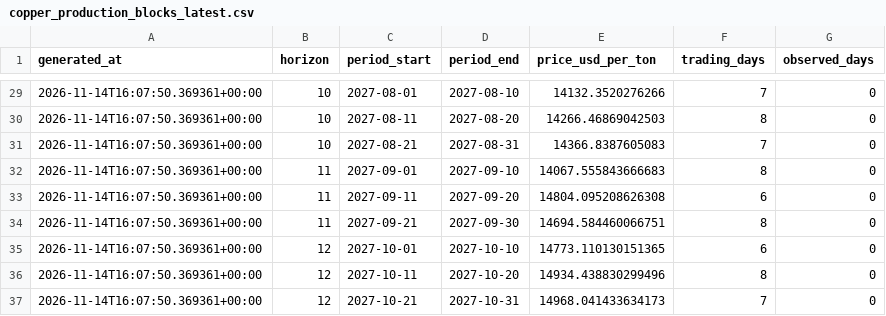
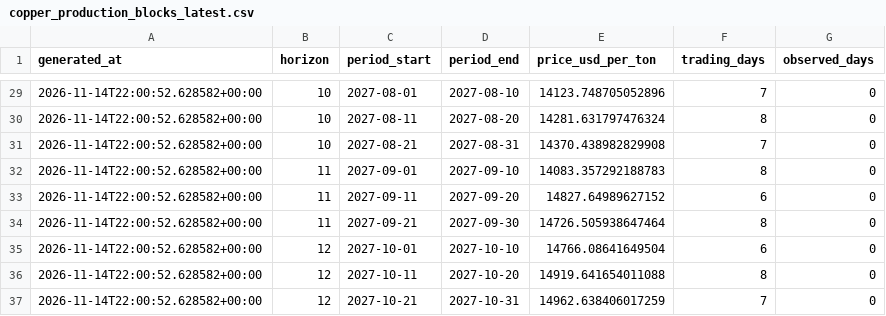
Before and after one commit to okankoken/Copper_Prediction_with_Machine_Learning, a CSV file: data/predictions/copper_production_blocks_latest.csv, drawn as a sheet; only a part is shown, gaps mark what is left out; the diff covers the shown part only.

```diff
--- a/data/predictions/copper_production_blocks_latest.csv
+++ b/data/predictions/copper_production_blocks_latest.csv
@@ -29,9 +29,9 @@ generated_at,horizon,period_start,period_end,price_usd_per_ton,trading_days,obse
-2026-11-14T16:07:50.369361+00:00,10,2027-08-01,2027-08-10,14132.3520276266,7,0
-2026-11-14T16:07:50.369361+00:00,10,2027-08-11,2027-08-20,14266.46869042503,8,0
-2026-11-14T16:07:50.369361+00:00,10,2027-08-21,2027-08-31,14366.8387605083,7,0
-2026-11-14T16:07:50.369361+00:00,11,2027-09-01,2027-09-10,14067.555843666683,8,0
-2026-11-14T16:07:50.369361+00:00,11,2027-09-11,2027-09-20,14804.095208626308,6,0
-2026-11-14T16:07:50.369361+00:00,11,2027-09-21,2027-09-30,14694.584460066751,8,0
-2026-11-14T16:07:50.369361+00:00,12,2027-10-01,2027-10-10,14773.110130151365,6,0
-2026-11-14T16:07:50.369361+00:00,12,2027-10-11,2027-10-20,14934.438830299496,8,0
-2026-11-14T16:07:50.369361+00:00,12,2027-10-21,2027-10-31,14968.041433634173,7,0
+2026-11-14T22:00:52.628582+00:00,10,2027-08-01,2027-08-10,14123.748705052896,7,0
+2026-11-14T22:00:52.628582+00:00,10,2027-08-11,2027-08-20,14281.631797476324,8,0
+2026-11-14T22:00:52.628582+00:00,10,2027-08-21,2027-08-31,14370.438982829908,7,0
+2026-11-14T22:00:52.628582+00:00,11,2027-09-01,2027-09-10,14083.357292188783,8,0
+2026-11-14T22:00:52.628582+00:00,11,2027-09-11,2027-09-20,14827.64989627152,6,0
+2026-11-14T22:00:52.628582+00:00,11,2027-09-21,2027-09-30,14726.505938647464,8,0
+2026-11-14T22:00:52.628582+00:00,12,2027-10-01,2027-10-10,14766.08641649504,6,0
+2026-11-14T22:00:52.628582+00:00,12,2027-10-11,2027-10-20,14919.641654011088,8,0
+2026-11-14T22:00:52.628582+00:00,12,2027-10-21,2027-10-31,14962.638406017259,7,0
```
Also changed, not shown: 53 edited cells elsewhere in this file, config/master_feature_plan.csv, data/predictions/copper_production_forecast_latest.csv, 5 other files.
